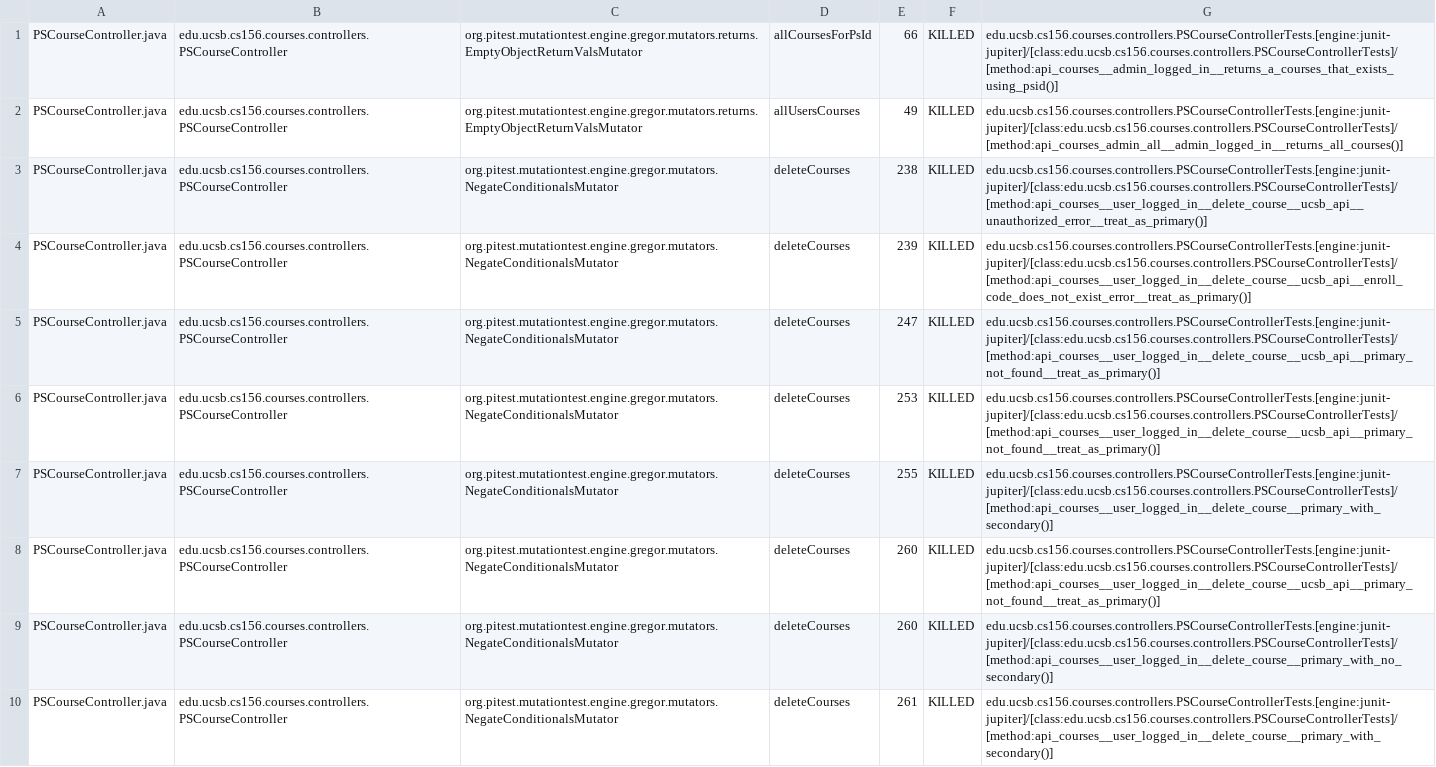
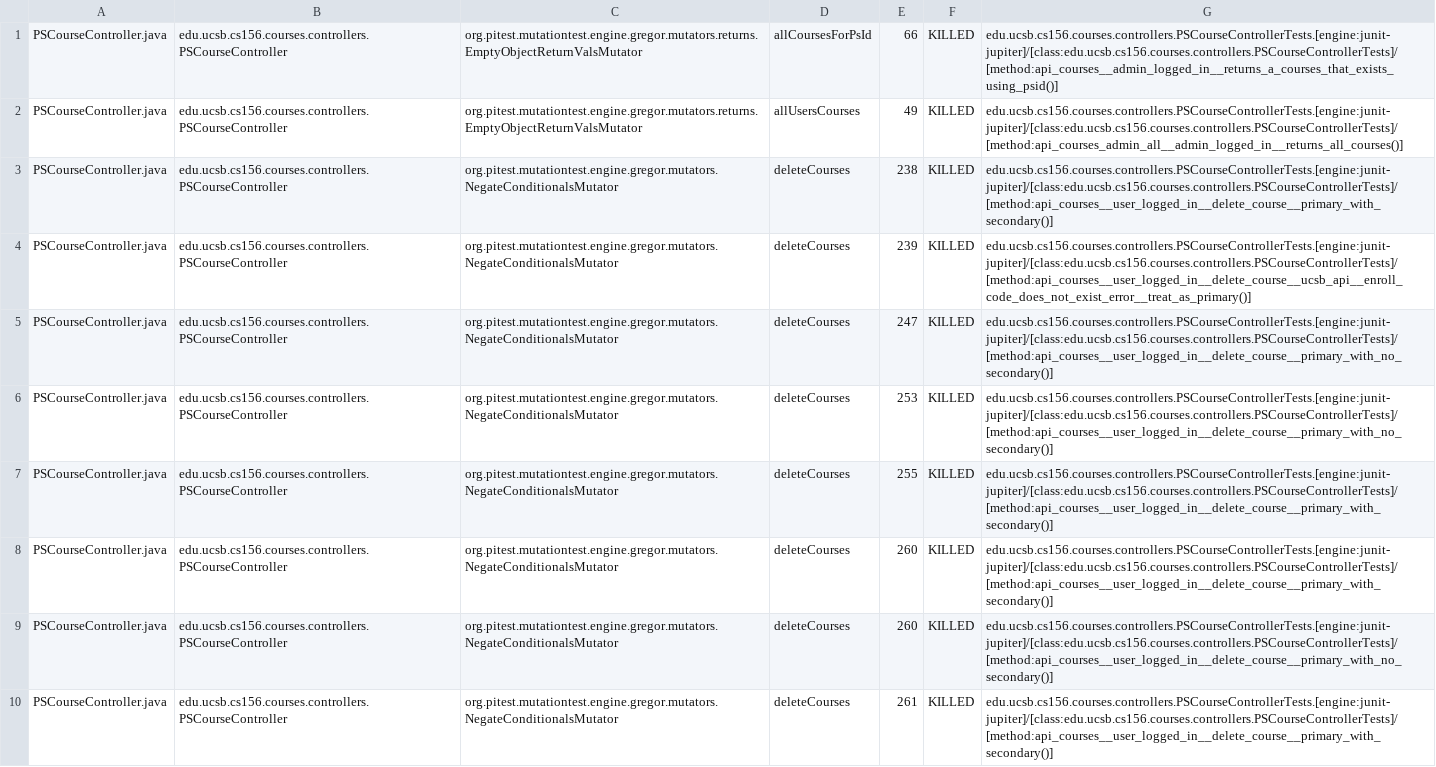
Before and after one commit to ucsb-cs156-f26/proj-courses-f26-01, a CSV file: pitest/mutations.csv, drawn as a sheet; only a part is shown; the diff covers the shown part only.

Commit message:
Deploying to gh-pages from @ ucsb-cs156-f26/proj-courses-f26-01@0827202fb7d7ca589e7df50fb5b66187b09fead6 🚀

```diff
--- a/pitest/mutations.csv
+++ b/pitest/mutations.csv
@@ -2,8 +2,8 @@ PSCourseController.java,edu.ucsb.cs156.courses.controllers.PSCourseController,or
 PSCourseController.java,edu.ucsb.cs156.courses.controllers.PSCourseController,org.pitest.mutationtest.engine.gregor.mutators.returns.EmptyObjectReturnValsMutator,allUsersCourses,49,KILLED,edu.ucsb.cs156.courses.controllers.PSCourseControllerTests.[engine:junit-jupiter]/[class:edu.ucsb.cs156.courses.controllers.PSCourseControllerTests]/[method:api_courses_admin_all__admin_logged_in__returns_all_courses()]
-PSCourseController.java,edu.ucsb.cs156.courses.controllers.PSCourseController,org.pitest.mutationtest.engine.gregor.mutators.NegateConditionalsMutator,deleteCourses,238,KILLED,edu.ucsb.cs156.courses.controllers.PSCourseControllerTests.[engine:junit-jupiter]/[class:edu.ucsb.cs156.courses.controllers.PSCourseControllerTests]/[method:api_courses__user_logged_in__delete_course__ucsb_api__unauthorized_error__treat_as_primary()]
+PSCourseController.java,edu.ucsb.cs156.courses.controllers.PSCourseController,org.pitest.mutationtest.engine.gregor.mutators.NegateConditionalsMutator,deleteCourses,238,KILLED,edu.ucsb.cs156.courses.controllers.PSCourseControllerTests.[engine:junit-jupiter]/[class:edu.ucsb.cs156.courses.controllers.PSCourseControllerTests]/[method:api_courses__user_logged_in__delete_course__primary_with_secondary()]
 PSCourseController.java,edu.ucsb.cs156.courses.controllers.PSCourseController,org.pitest.mutationtest.engine.gregor.mutators.NegateConditionalsMutator,deleteCourses,239,KILLED,edu.ucsb.cs156.courses.controllers.PSCourseControllerTests.[engine:junit-jupiter]/[class:edu.ucsb.cs156.courses.controllers.PSCourseControllerTests]/[method:api_courses__user_logged_in__delete_course__ucsb_api__enroll_code_does_not_exist_error__treat_as_primary()]
-PSCourseController.java,edu.ucsb.cs156.courses.controllers.PSCourseController,org.pitest.mutationtest.engine.gregor.mutators.NegateConditionalsMutator,deleteCourses,247,KILLED,edu.ucsb.cs156.courses.controllers.PSCourseControllerTests.[engine:junit-jupiter]/[class:edu.ucsb.cs156.courses.controllers.PSCourseControllerTests]/[method:api_courses__user_logged_in__delete_course__ucsb_api__primary_not_found__treat_as_primary()]
-PSCourseController.java,edu.ucsb.cs156.courses.controllers.PSCourseController,org.pitest.mutationtest.engine.gregor.mutators.NegateConditionalsMutator,deleteCourses,253,KILLED,edu.ucsb.cs156.courses.controllers.PSCourseControllerTests.[engine:junit-jupiter]/[class:edu.ucsb.cs156.courses.controllers.PSCourseControllerTests]/[method:api_courses__user_logged_in__delete_course__ucsb_api__primary_not_found__treat_as_primary()]
+PSCourseController.java,edu.ucsb.cs156.courses.controllers.PSCourseController,org.pitest.mutationtest.engine.gregor.mutators.NegateConditionalsMutator,deleteCourses,247,KILLED,edu.ucsb.cs156.courses.controllers.PSCourseControllerTests.[engine:junit-jupiter]/[class:edu.ucsb.cs156.courses.controllers.PSCourseControllerTests]/[method:api_courses__user_logged_in__delete_course__primary_with_no_secondary()]
+PSCourseController.java,edu.ucsb.cs156.courses.controllers.PSCourseController,org.pitest.mutationtest.engine.gregor.mutators.NegateConditionalsMutator,deleteCourses,253,KILLED,edu.ucsb.cs156.courses.controllers.PSCourseControllerTests.[engine:junit-jupiter]/[class:edu.ucsb.cs156.courses.controllers.PSCourseControllerTests]/[method:api_courses__user_logged_in__delete_course__primary_with_no_secondary()]
 PSCourseController.java,edu.ucsb.cs156.courses.controllers.PSCourseController,org.pitest.mutationtest.engine.gregor.mutators.NegateConditionalsMutator,deleteCourses,255,KILLED,edu.ucsb.cs156.courses.controllers.PSCourseControllerTests.[engine:junit-jupiter]/[class:edu.ucsb.cs156.courses.controllers.PSCourseControllerTests]/[method:api_courses__user_logged_in__delete_course__primary_with_secondary()]
-PSCourseController.java,edu.ucsb.cs156.courses.controllers.PSCourseController,org.pitest.mutationtest.engine.gregor.mutators.NegateConditionalsMutator,deleteCourses,260,KILLED,edu.ucsb.cs156.courses.controllers.PSCourseControllerTests.[engine:junit-jupiter]/[class:edu.ucsb.cs156.courses.controllers.PSCourseControllerTests]/[method:api_courses__user_logged_in__delete_course__ucsb_api__primary_not_found__treat_as_primary()]
+PSCourseController.java,edu.ucsb.cs156.courses.controllers.PSCourseController,org.pitest.mutationtest.engine.gregor.mutators.NegateConditionalsMutator,deleteCourses,260,KILLED,edu.ucsb.cs156.courses.controllers.PSCourseControllerTests.[engine:junit-jupiter]/[class:edu.ucsb.cs156.courses.controllers.PSCourseControllerTests]/[method:api_courses__user_logged_in__delete_course__primary_with_secondary()]
 PSCourseController.java,edu.ucsb.cs156.courses.controllers.PSCourseController,org.pitest.mutationtest.engine.gregor.mutators.NegateConditionalsMutator,deleteCourses,260,KILLED,edu.ucsb.cs156.courses.controllers.PSCourseControllerTests.[engine:junit-jupiter]/[class:edu.ucsb.cs156.courses.controllers.PSCourseControllerTests]/[method:api_courses__user_logged_in__delete_course__primary_with_no_secondary()]
```
Also changed, not shown: 74 edited cells elsewhere in this file, 56 other files.
